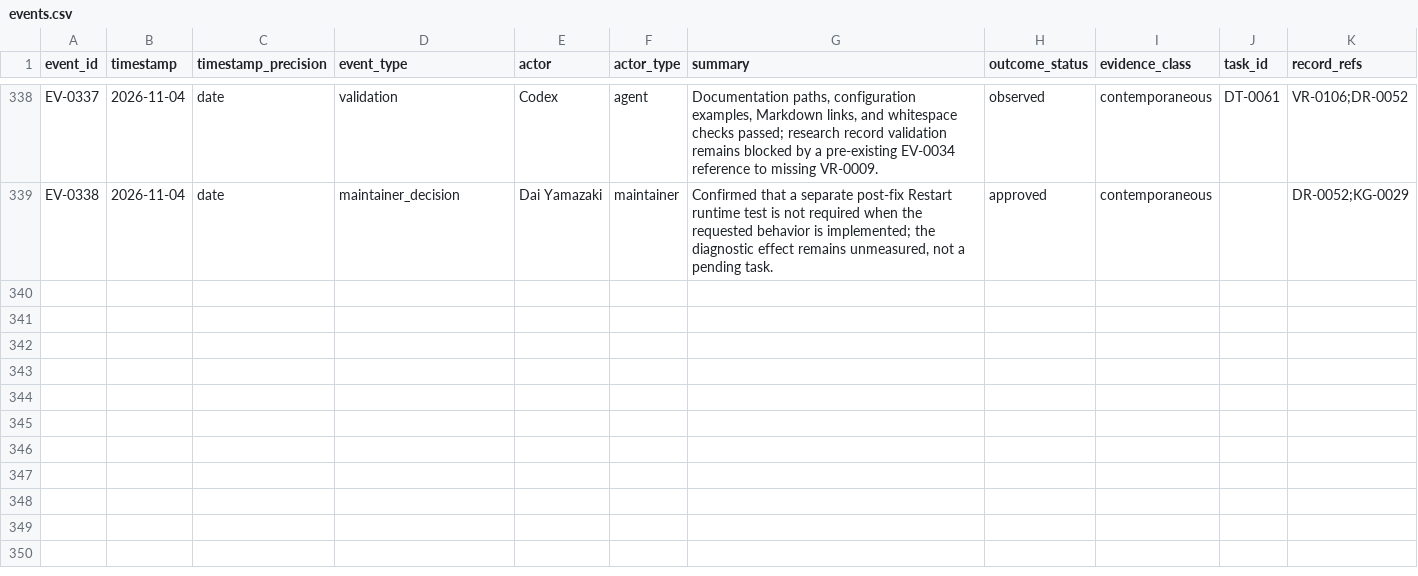
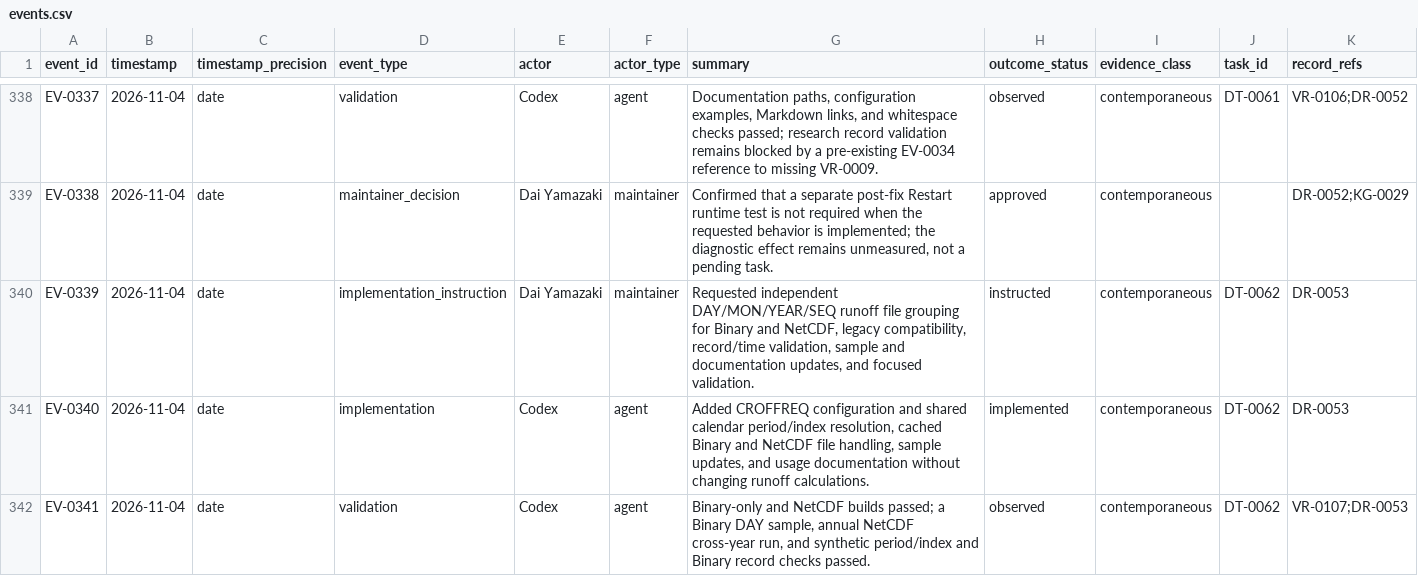
Before and after one commit to global-hydrodynamics/CaMa-Flood_v4, a CSV file: research/events.csv, drawn as a sheet; only a part is shown, gaps mark what is left out; rows hold the shown columns only; the diff names each change by its address in the sheet, - before the commit and + after, or states it on an @@ line.

```diff
--- a/research/events.csv
+++ b/research/events.csv
+row 340: EV-0339 | 2026-11-04 | date | implementation_instruction | Dai Yamazaki | maintainer | Requested independent DAY/MON/YEAR/SEQ runoff file grouping for Binary and NetCDF, legacy compatibility, record/time validation, sample and documentation updates, and focused validation. | instructed | contemporaneous | DT-0062 | DR-0053
+row 341: EV-0340 | 2026-11-04 | date | implementation | Codex | agent | Added CROFFREQ configuration and shared calendar period/index resolution, cached Binary and NetCDF file handling, sample updates, and usage documentation without changing runoff calculations. | implemented | contemporaneous | DT-0062 | DR-0053
+row 342: EV-0341 | 2026-11-04 | date | validation | Codex | agent | Binary-only and NetCDF builds passed; a Binary DAY sample, annual NetCDF cross-year run, and synthetic period/index and Binary record checks passed. | observed | contemporaneous | DT-0062 | VR-0107;DR-0053
```
Also changed, not shown: research/development_tasks.csv, research/discussions.csv, 3 other files.
